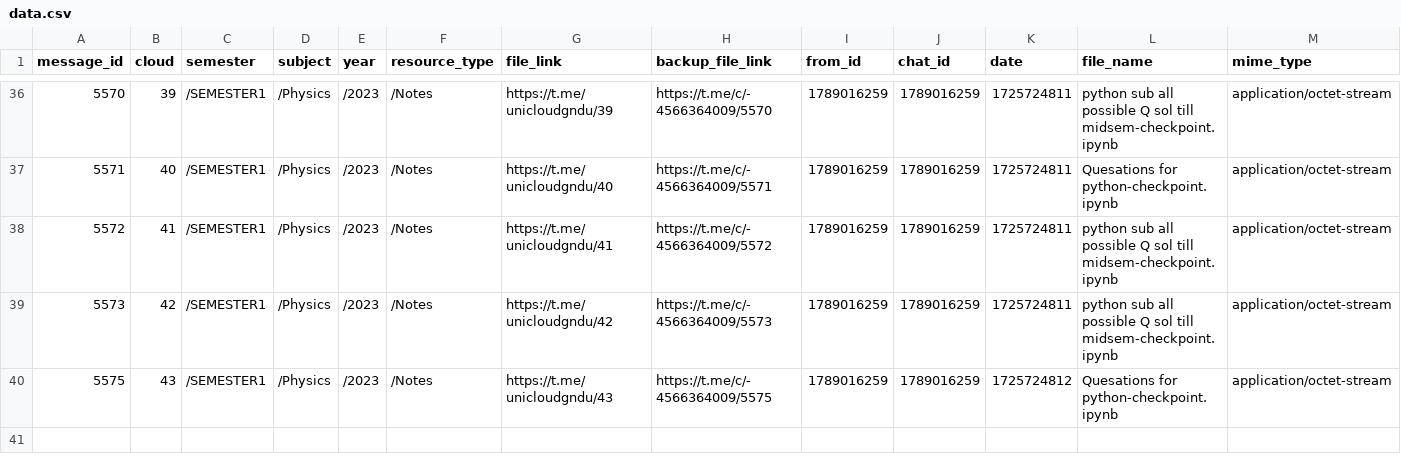
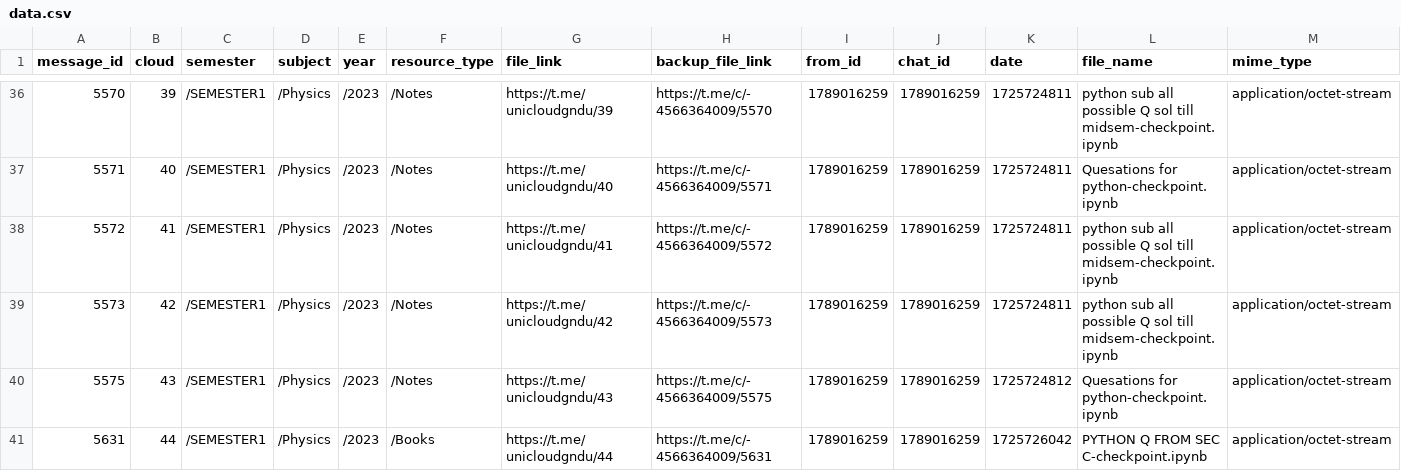
Before and after one commit to kumarvarun3834/status-brew-hackathon-project, a CSV file: data_share_bot/datafile/data.csv, drawn as a sheet; only a part is shown, gaps mark what is left out; rows hold the shown columns only; the diff names each change by its address in the sheet, - before the commit and + after, or states it on an @@ line.

```diff
--- a/data_share_bot/datafile/data.csv
+++ b/data_share_bot/datafile/data.csv
+row 41: 5631 | 44 | /SEMESTER1 | /Physics | /2023 | /Books | https://t.me/unicloudgndu/44 | https://t.me/c/-4566364009/5631 | 1789016259 | 1789016259 | 1725726042 | PYTHON Q FROM SEC C-checkpoint.ipynb | application/octet-stream
```
Also changed, not shown: 2 other files.
